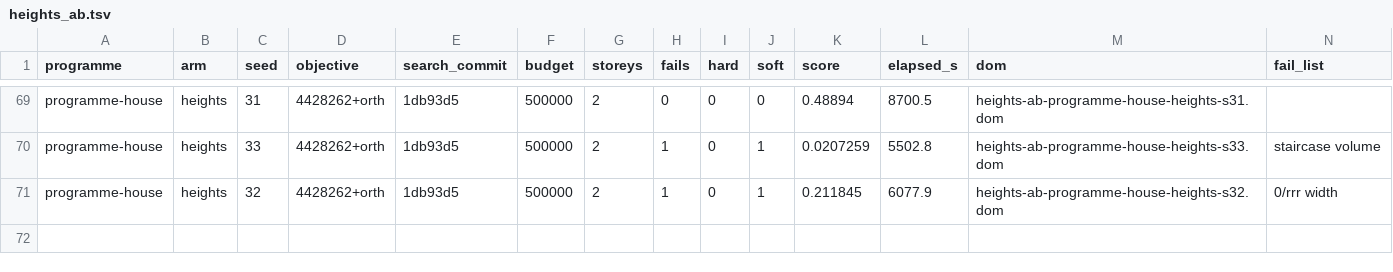
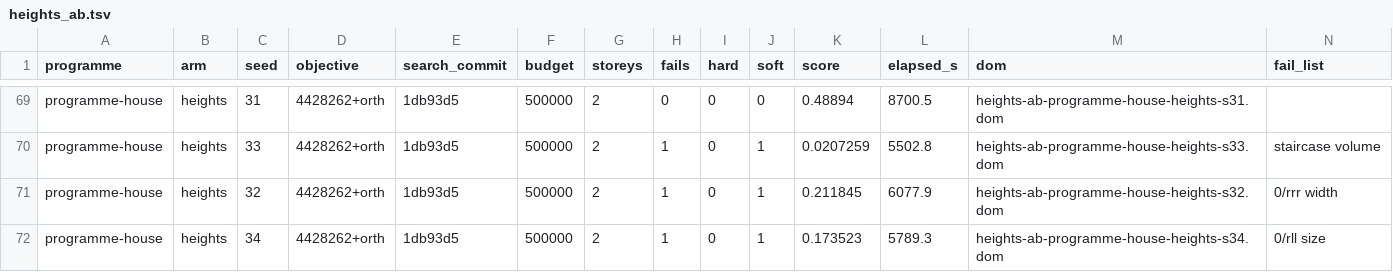
Before and after one commit to brunopostle/homemaker-layout, a TSV file: experiments/results/heights_ab.tsv, drawn as a sheet; only a part is shown, gaps mark what is left out.

```diff
--- a/experiments/results/heights_ab.tsv
+++ b/experiments/results/heights_ab.tsv
@@ -71 +71,2 @@ programme-house	heights	33	4428262+orth	1db93d5	500000	2	1	0	1	0.0207259	5502.8
 programme-house	heights	32	4428262+orth	1db93d5	500000	2	1	0	1	0.211845	6077.9	heights-ab-programme-house-heights-s32.dom	0/rrr width
+programme-house	heights	34	4428262+orth	1db93d5	500000	2	1	0	1	0.173523	5789.3	heights-ab-programme-house-heights-s34.dom	0/rll size
```
Also changed, not shown: 1 other file.
